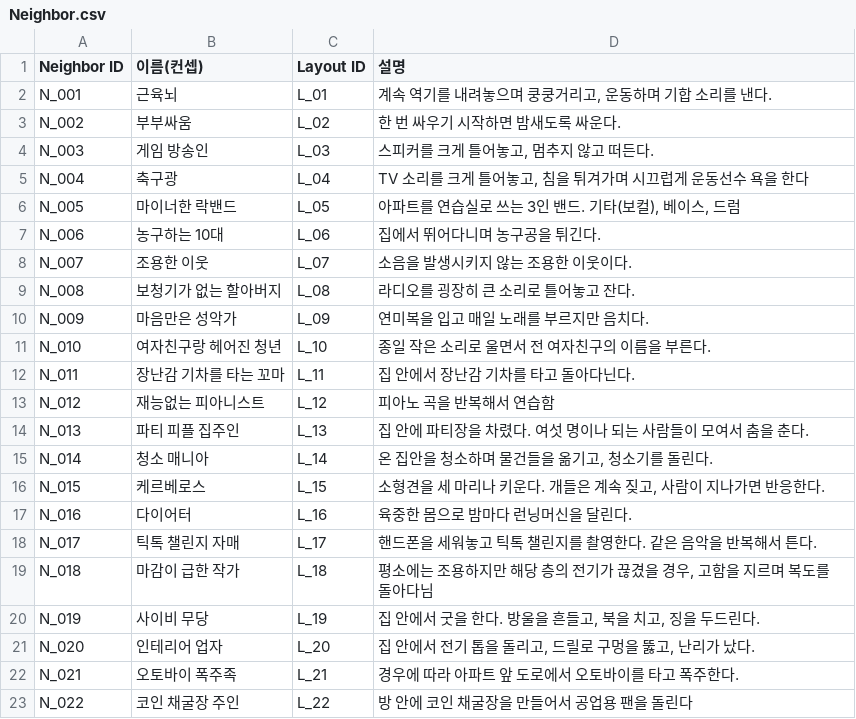
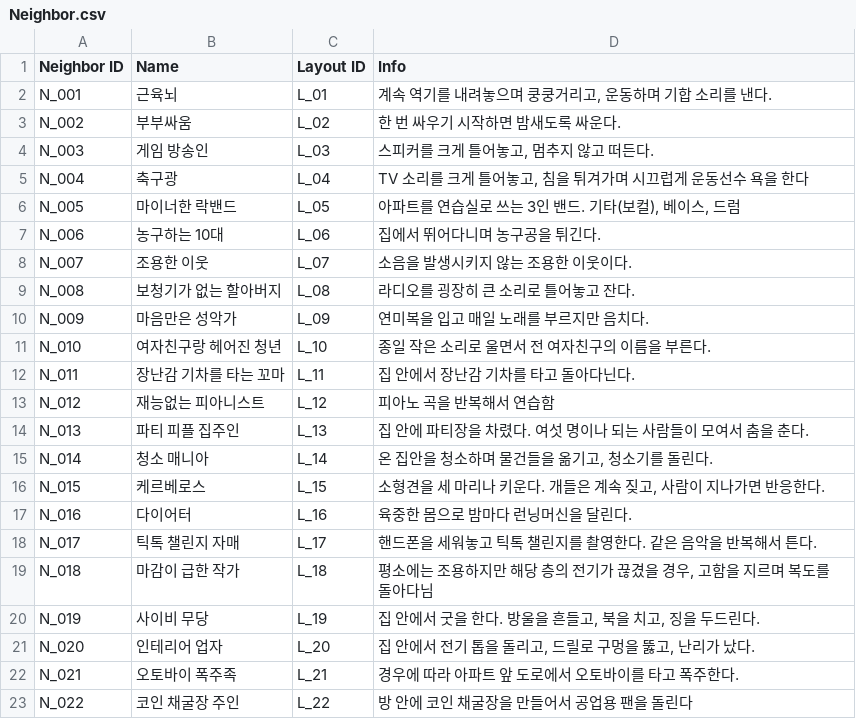
Before and after one commit to whoman4233/CanISleepTonight, a CSV file: Assets/08_Data/CSV/Neighbor.csv, drawn as a sheet; the diff names each change by its address in the sheet, - before the commit and + after, or states it on an @@ line.

```diff
--- a/Assets/08_Data/CSV/Neighbor.csv
+++ b/Assets/08_Data/CSV/Neighbor.csv
-B1: 이름(컨셉)
+B1: Name
-D1: 설명
+D1: Info
```
Also changed, not shown: Assets/08_Data/CSV/Distraction.csv, Assets/08_Data/CSV/Entitiy.csv, 1 other file.
